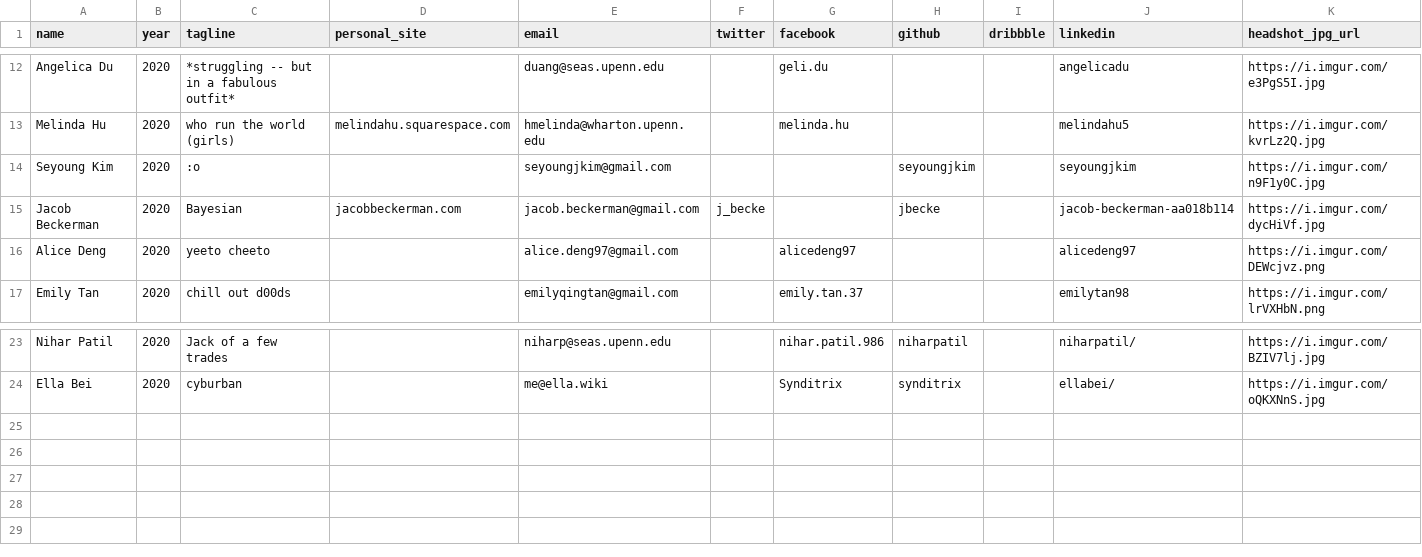
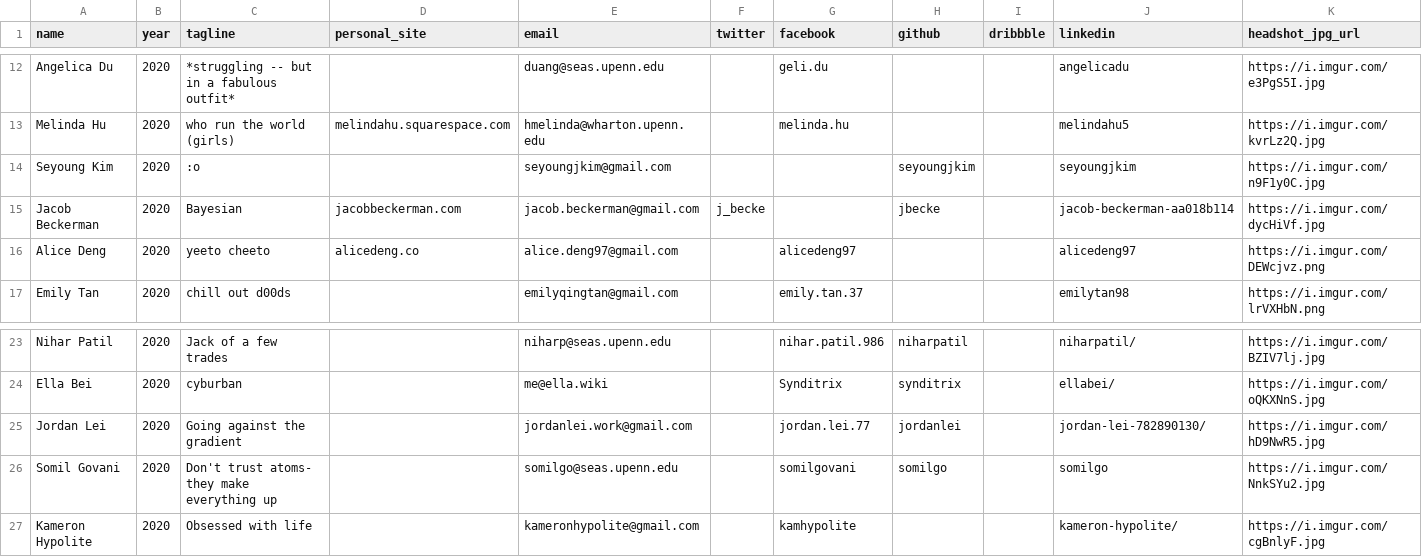
Before and after one commit to bellsociety/bellsociety.com_old, a CSV file: _data/2020.csv, drawn as a sheet; only a part is shown, gaps mark what is left out; rows hold the shown columns only; the diff names each change by its address in the sheet, - before the commit and + after, or states it on an @@ line.

Commit message:
adding a few fall members

```diff
--- a/_data/2020.csv
+++ b/_data/2020.csv
-D16 (personal_site): (empty)
+D16 (personal_site): alicedeng.co
+row 25: Jordan Lei | 2020 | Going against the gradient |  | jordanlei.work@gmail.com |  | jordan.lei.77 | jordanlei |  | jordan-lei-782890130/ | https://i.imgur.com/hD9NwR5.jpg
+row 26: Somil Govani | 2020 | Don't trust atoms- they make everything up |  | somilgo@seas.upenn.edu |  | somilgovani | somilgo |  | somilgo | https://i.imgur.com/NnkSYu2.jpg
+row 27: Kameron Hypolite | 2020 | Obsessed with life |  | kameronhypolite@gmail.com |  | kamhypolite |  |  | kameron-hypolite/ | https://i.imgur.com/cgBnlyF.jpg
```
